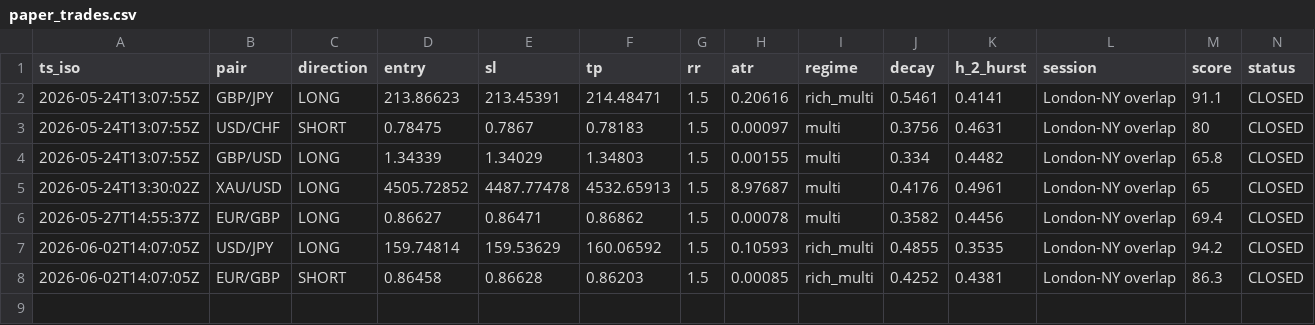
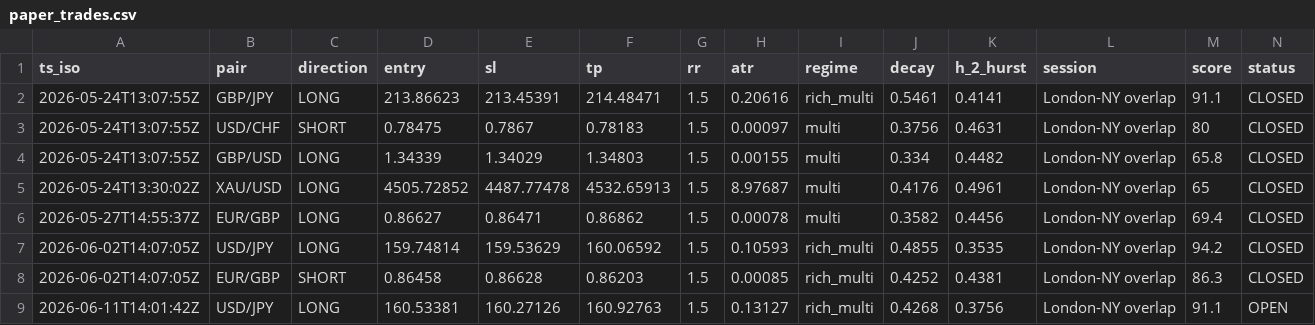
Before and after one commit to Elfastsasa1/forexwatch-data, a CSV file: public/paper_trades.csv, drawn as a sheet; only a part is shown; rows hold the shown columns only; the diff names each change by its address in the sheet, - before the commit and + after, or states it on an @@ line.

Commit message:
data: snapshot 2026-06-11 14:05:01 UTC

```diff
--- a/public/paper_trades.csv
+++ b/public/paper_trades.csv
+row 9: 2026-06-11T14:01:42Z | USD/JPY | LONG | 160.53381 | 160.27126 | 160.92763 | 1.5 | 0.13127 | rich_multi | 0.4268 | 0.3756 | London-NY overlap | 91.1 | OPEN
```
Also changed, not shown: 4 other files.
